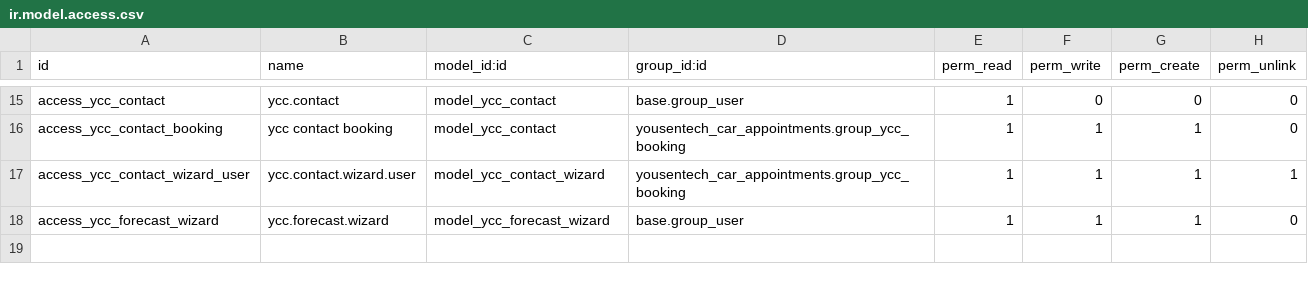
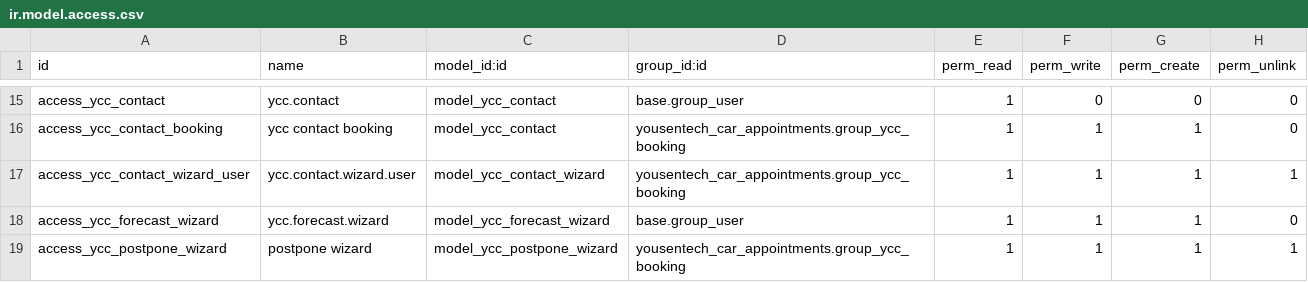
Before and after one commit to qimamhd/yousentech_car_appointments, a CSV file: security/ir.model.access.csv, drawn as a sheet; only a part is shown, gaps mark what is left out; the diff names each change by its address in the sheet, - before the commit and + after, or states it on an @@ line.

```diff
--- a/security/ir.model.access.csv
+++ b/security/ir.model.access.csv
+row 19: access_ycc_postpone_wizard | postpone wizard | model_ycc_postpone_wizard | yousentech_car_appointments.group_ycc_booking | 1 | 1 | 1 | 1
```
Also changed, not shown: 8 other files.
